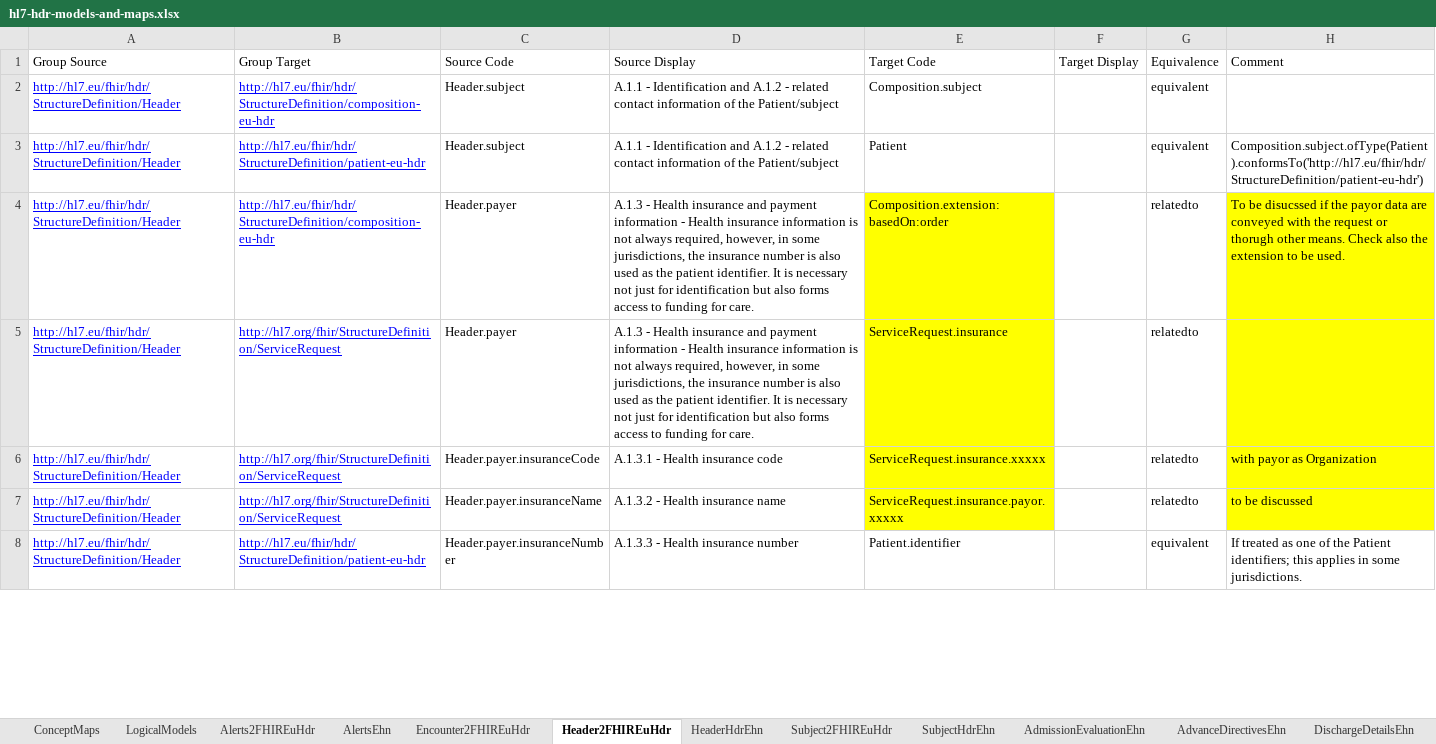
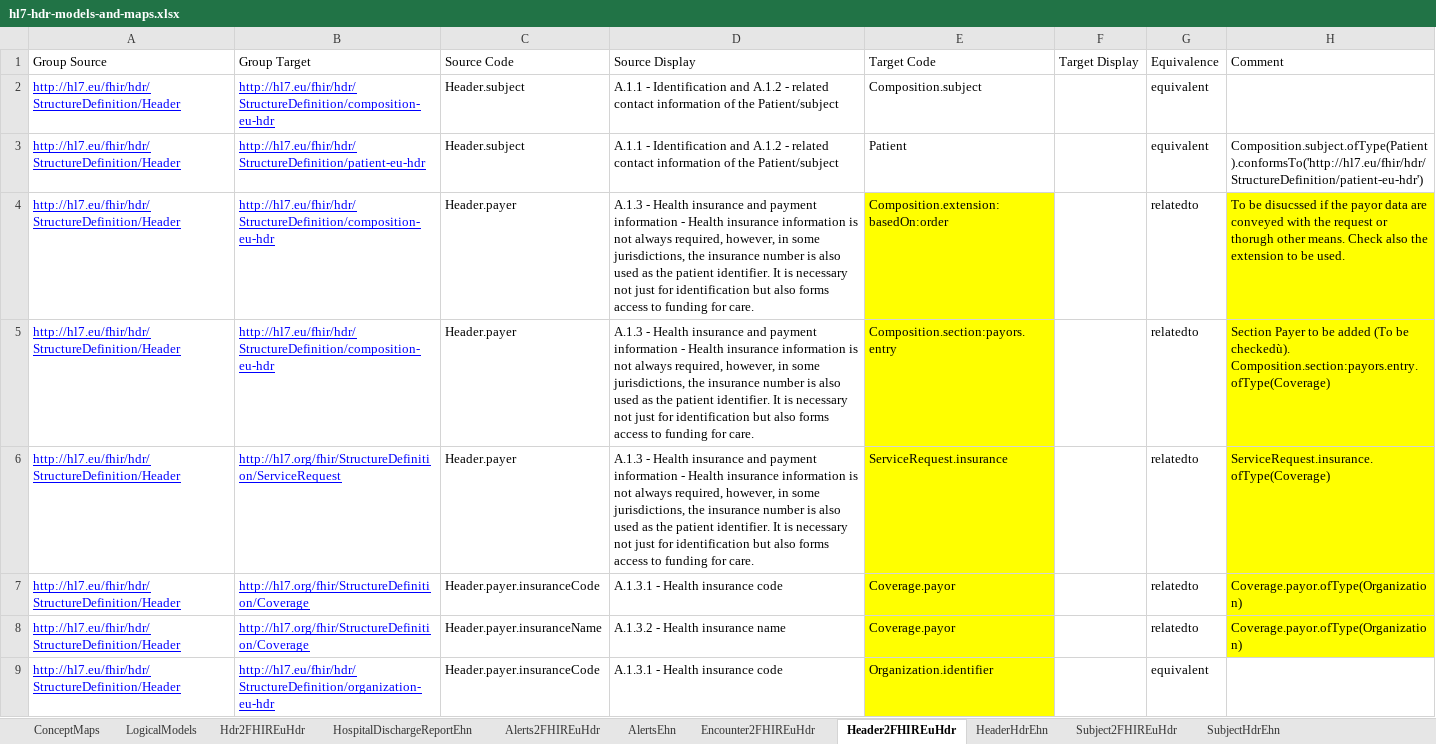
Before and after one commit to hl7-eu/hdr, an Excel workbook: models-src/hl7-hdr-models-and-maps.xlsx, sheet Header2FHIREuHdr, drawn as a sheet; only a part is shown; the shorter side is filled out with more unchanged rows; values as stored, in another font and other column widths than the file's, no borders; addresses are those after the commit; ↵ is a line break in a cell; the diff covers the shown part only; the diff names each change by its address in the sheet, - before the commit and + after, or states it on an @@ line.

```diff
--- a/models-src/hl7-hdr-models-and-maps.xlsx (sheet Header2FHIREuHdr)
+++ b/models-src/hl7-hdr-models-and-maps.xlsx (sheet Header2FHIREuHdr)
+sheet tab: Hdr2FHIREuHdr
+row 5: http://hl7.eu/fhir/hdr/StructureDefinition/Header | http://hl7.eu/fhir/hdr/StructureDefinition/composition-eu-hdr | Header.payer | A.1.3 - Health insurance and payment information - Health insurance information is not always required, however, in some jurisdictions, the insurance number is also used as the patient identifier. It is necessary not just for identification but also forms access to funding for care. | Composition.section:payors.entry |  | relatedto | Section Payer to be added (To be checkedù). ↵ Composition.section:payors.entry.ofType(Coverage)
-H6 (Comment): (empty)
+H6 (Comment): ServiceRequest.insurance.ofType(Coverage)
-B7:B8 (Group Target): http://hl7.org/fhir/StructureDefinition/ServiceRequest
+B7:B8 (Group Target): http://hl7.org/fhir/StructureDefinition/Coverage
-E7 (Target Code): ServiceRequest.insurance.xxxxx
+E7 (Target Code): Coverage.payor
-H7 (Comment): with payor as Organization
+H7 (Comment): Coverage.payor.ofType(Organization)
-E8 (Target Code): ServiceRequest.insurance.payor.xxxxx
+E8 (Target Code): Coverage.payor
-H8 (Comment): to be discussed
+H8 (Comment): Coverage.payor.ofType(Organization)
+row 9: http://hl7.eu/fhir/hdr/StructureDefinition/Header | http://hl7.eu/fhir/hdr/StructureDefinition/organization-eu-hdr | Header.payer.insuranceCode | A.1.3.1 - Health insurance code | Organization.identifier |  | equivalent
```
Also changed, not shown: 2 added rows and 1 removed row elsewhere in this sheet, sheet Alerts2FHIREuHdr, sheet ConceptMaps, other sheet tabs, 13 other files.
